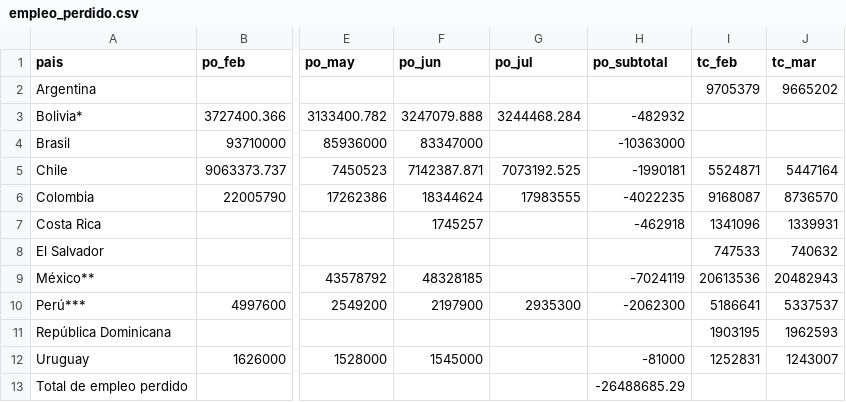
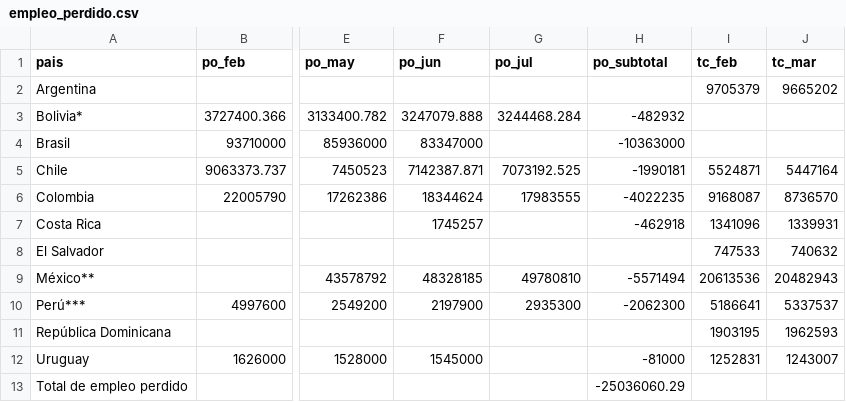
Before and after one commit to paoovela/BID, a CSV file: empleo_perdido.csv, drawn as a sheet; only a part is shown, gaps mark what is left out; the diff names each change by its address in the sheet, - before the commit and + after, or states it on an @@ line.

Commit message:
Add files via upload

```diff
--- a/empleo_perdido.csv
+++ b/empleo_perdido.csv
-G9 (po_jul): (empty)
+G9 (po_jul): 49780810
-H9 (po_subtotal): -7024119
+H9 (po_subtotal): -5571494
-H13 (po_subtotal): -26488685.29
+H13 (po_subtotal): -25036060.29
```
